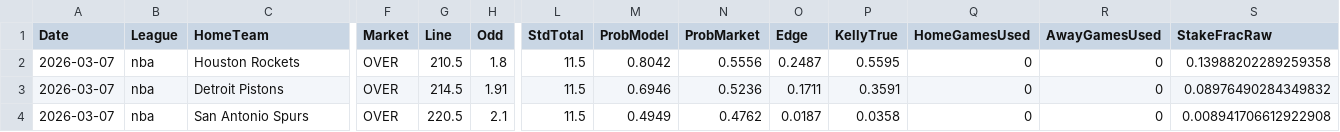
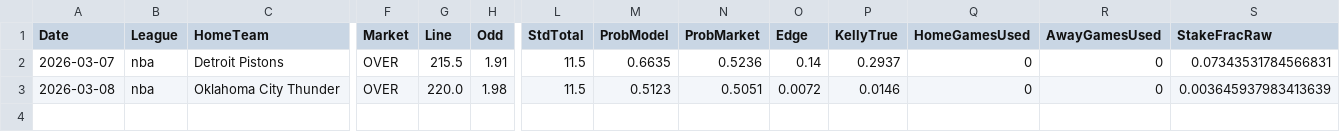
Before and after one commit to jorgepita/apostas-over-futebol, a CSV file: picks_nba_over.csv, drawn as a sheet; only a part is shown, gaps mark what is left out; removed rows and columns are numbered as before the commit, all else as after; rows hold the shown columns only; the diff names each change by its address in the sheet, - before the commit and + after, or states it on an @@ line.

Commit message:
Update picks_nba_over.csv (2026-03-07T04:00:06.973241+00:00)

```diff
--- a/picks_nba_over.csv
+++ b/picks_nba_over.csv
-row 2: 2026-03-07 | nba | Houston Rockets | OVER | 210.5 | 1.8 | 11.5 | 0.8042 | 0.5556 | 0.2487 | 0.5595 | 0 | 0 | 0.13988202289259358
-G2 (Line): 214.5
+G2 (Line): 215.5
-M2 (ProbModel): 0.6946
+M2 (ProbModel): 0.6635
-O2 (Edge): 0.1711
+O2 (Edge): 0.14
-P2 (KellyTrue): 0.3591
+P2 (KellyTrue): 0.2937
-S2 (StakeFracRaw): 0.08976490284349832
+S2 (StakeFracRaw): 0.07343531784566831
-row 4: 2026-03-07 | nba | San Antonio Spurs | OVER | 220.5 | 2.1 | 11.5 | 0.4949 | 0.4762 | 0.0187 | 0.0358 | 0 | 0 | 0.008941706612922908
+row 3: 2026-03-08 | nba | Oklahoma City Thunder | OVER | 220.0 | 1.98 | 11.5 | 0.5123 | 0.5051 | 0.0072 | 0.0146 | 0 | 0 | 0.003645937983413639
```
